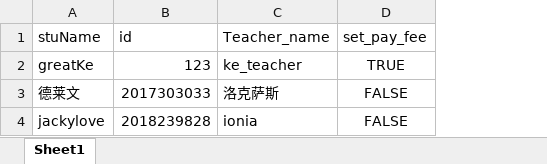
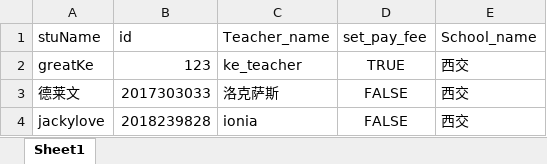
Before and after one commit to BetterWorld-Liuser/General-Competition-Registration-System, an Excel workbook: zk_idea/uploaded_files_here/sign_up.xlsx, sheet Sheet1, drawn as a sheet; values as stored, in another font and other column widths than the file's, no borders; the diff names each change by its address in the sheet, - before the commit and + after, or states it on an @@ line.

```diff
--- a/zk_idea/uploaded_files_here/sign_up.xlsx (sheet Sheet1)
+++ b/zk_idea/uploaded_files_here/sign_up.xlsx (sheet Sheet1)
+column E (School_name), rows 2-4: all 西交
```
Also changed, not shown: zk_idea/download_excel_here/报名样表.xlsx, 3 other files.
